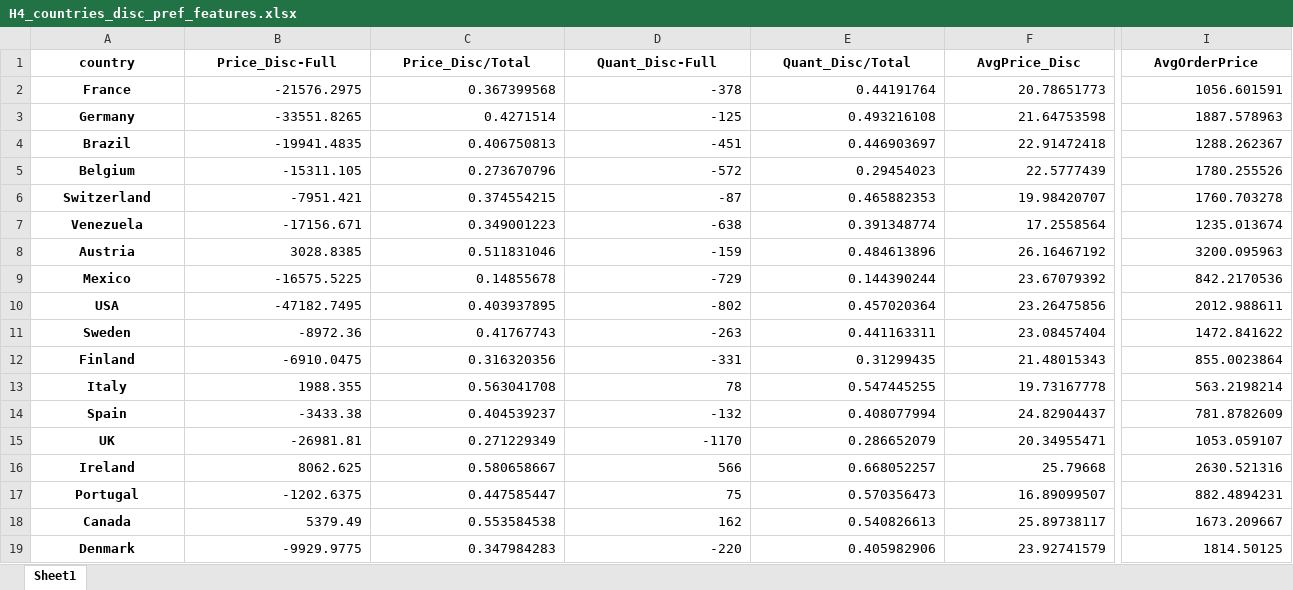
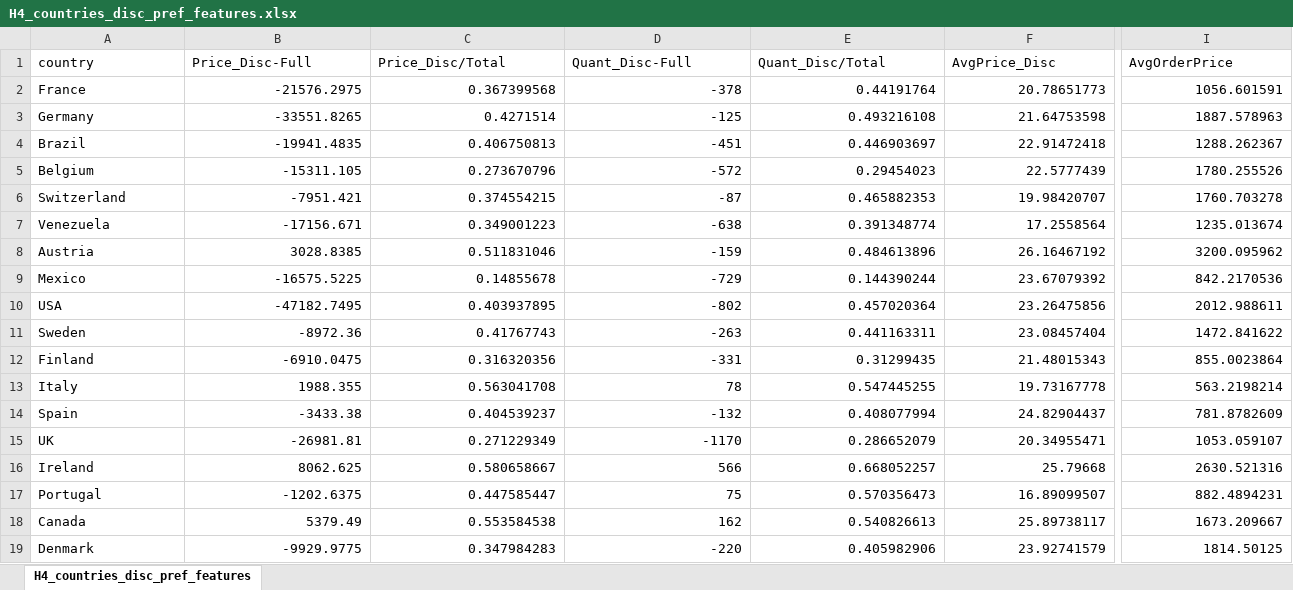
Before and after one commit to jirvingphd/dsc-2-final-project-online-ds-ft-021119, an Excel workbook: Exported csv/H4_countries_disc_pref_features.xlsx, sheet H4_countries_disc_pref_features, drawn as a sheet; only a part is shown, gaps mark what is left out; values as stored, in another font and other column widths than the file's, no borders; the diff covers the shown part only; the diff names each change by its address in the sheet, - before the commit and + after, or states it on an @@ line.

```diff
--- a/Exported csv/H4_countries_disc_pref_features.xlsx (sheet H4_countries_disc_pref_features)
+++ b/Exported csv/H4_countries_disc_pref_features.xlsx (sheet H4_countries_disc_pref_features)
-sheet tab: Sheet1
+sheet tab: H4_countries_disc_pref_features
@@ A1:I1 bold: on → off, alignment: center → left @@
@@ A2:A19 bold: on → off, alignment: center → left @@
-I8 (AvgOrderPrice): 3200.095963
+I8 (AvgOrderPrice): 3200.095962
```
Also changed, not shown: cell formats elsewhere in this sheet, Exported csv/Discount Level Barplot mean sem.xlsx, 51 other files.
